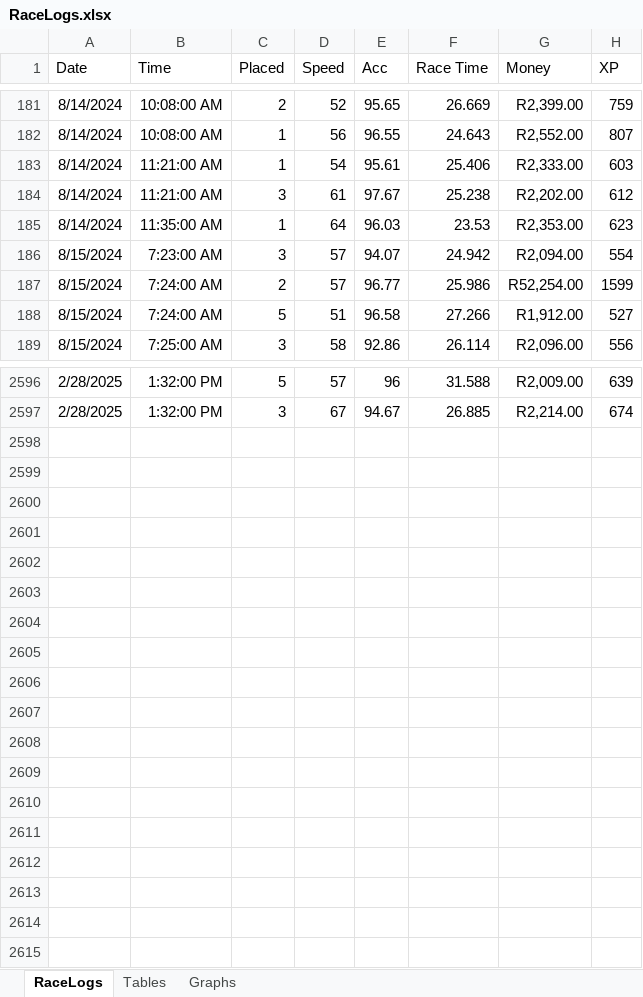
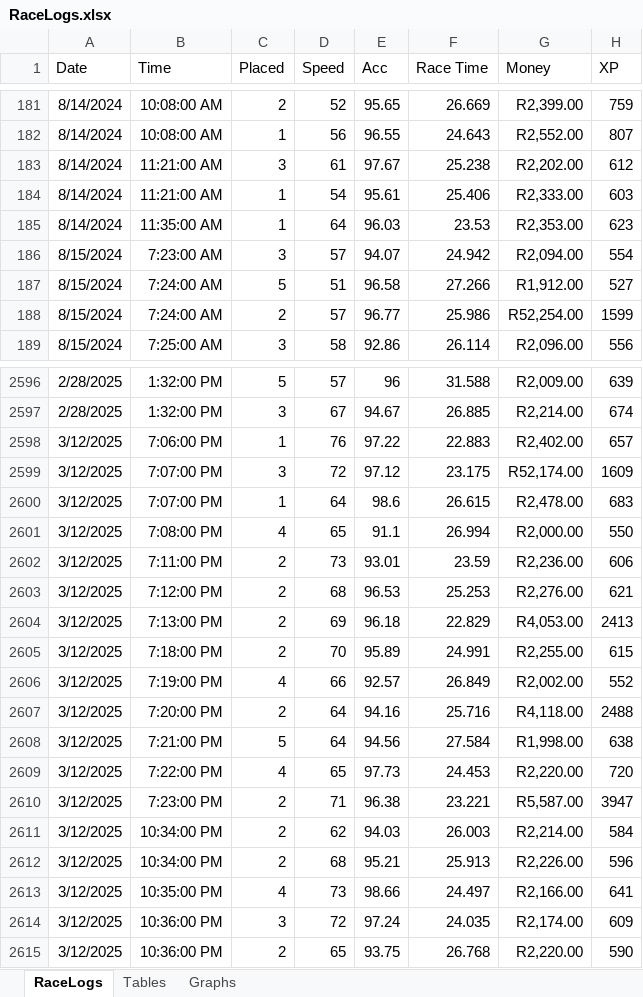
Before and after one commit to StefanObie/NitroTypeExtract, an Excel workbook: RaceLogs.xlsx, sheet RaceLogs, drawn as a sheet; only a part is shown, gaps mark what is left out; values as stored, in another font and other column widths than the file's, no borders; conditional formats and table styles not drawn; the diff covers the shown part only; the diff names each change by its address in the sheet, - before the commit and + after, or states it on an @@ line.

```diff
--- a/RaceLogs.xlsx (sheet RaceLogs)
+++ b/RaceLogs.xlsx (sheet RaceLogs)
@@ row 183 moved to row 184: 8/14/2024 @@
@@ row 187 moved to row 188: 8/15/2024 @@
+row 2598: 3/12/2025 | 7:06:00 PM | 1 | 76 | 97.22 | 22.883 | R2,402.00 | 657
+row 2599: 3/12/2025 | 7:07:00 PM | 3 | 72 | 97.12 | 23.175 | R52,174.00 | 1609
+row 2600: 3/12/2025 | 7:07:00 PM | 1 | 64 | 98.6 | 26.615 | R2,478.00 | 683
+row 2601: 3/12/2025 | 7:08:00 PM | 4 | 65 | 91.1 | 26.994 | R2,000.00 | 550
+row 2602: 3/12/2025 | 7:11:00 PM | 2 | 73 | 93.01 | 23.59 | R2,236.00 | 606
+row 2603: 3/12/2025 | 7:12:00 PM | 2 | 68 | 96.53 | 25.253 | R2,276.00 | 621
+row 2604: 3/12/2025 | 7:13:00 PM | 2 | 69 | 96.18 | 22.829 | R4,053.00 | 2413
+row 2605: 3/12/2025 | 7:18:00 PM | 2 | 70 | 95.89 | 24.991 | R2,255.00 | 615
+row 2606: 3/12/2025 | 7:19:00 PM | 4 | 66 | 92.57 | 26.849 | R2,002.00 | 552
+row 2607: 3/12/2025 | 7:20:00 PM | 2 | 64 | 94.16 | 25.716 | R4,118.00 | 2488
+row 2608: 3/12/2025 | 7:21:00 PM | 5 | 64 | 94.56 | 27.584 | R1,998.00 | 638
+row 2609: 3/12/2025 | 7:22:00 PM | 4 | 65 | 97.73 | 24.453 | R2,220.00 | 720
+row 2610: 3/12/2025 | 7:23:00 PM | 2 | 71 | 96.38 | 23.221 | R5,587.00 | 3947
+row 2611: 3/12/2025 | 10:34:00 PM | 2 | 62 | 94.03 | 26.003 | R2,214.00 | 584
+row 2612: 3/12/2025 | 10:34:00 PM | 2 | 68 | 95.21 | 25.913 | R2,226.00 | 596
+row 2613: 3/12/2025 | 10:35:00 PM | 4 | 73 | 98.66 | 24.497 | R2,166.00 | 641
+row 2614: 3/12/2025 | 10:36:00 PM | 3 | 72 | 97.24 | 24.035 | R2,174.00 | 609
+row 2615: 3/12/2025 | 10:36:00 PM | 2 | 65 | 93.75 | 26.768 | R2,220.00 | 590
```
Also changed, not shown: 200 moved rows elsewhere in this sheet, sheet Tables, charts or pictures, 9 other files.
